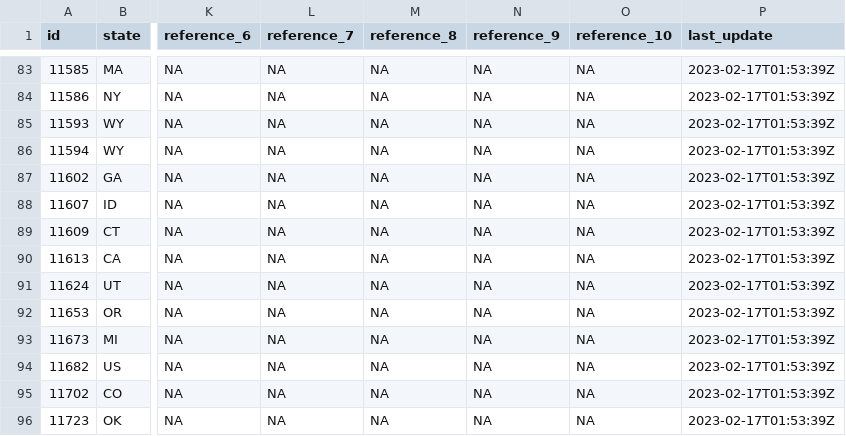
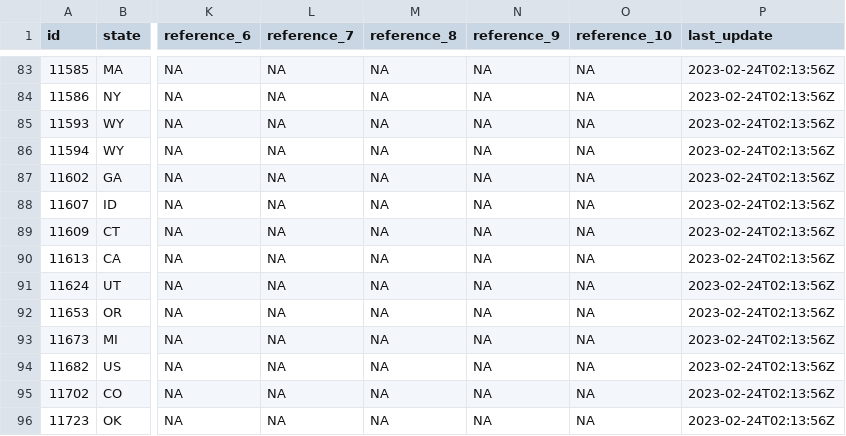
Before and after one commit to isaiahdwest/res_ev, a CSV file: incentives.csv, drawn as a sheet; only a part is shown, gaps mark what is left out; the diff covers the shown part only; the diff names each change by its address in the sheet, - before the commit and + after, or states it on an @@ line.

```diff
--- a/incentives.csv
+++ b/incentives.csv
-P83:P96 (last_update): 2023-02-17T01:53:39Z
+P83:P96 (last_update): 2023-02-24T02:13:56Z
```
Also changed, not shown: 184 edited cells elsewhere in this file.
